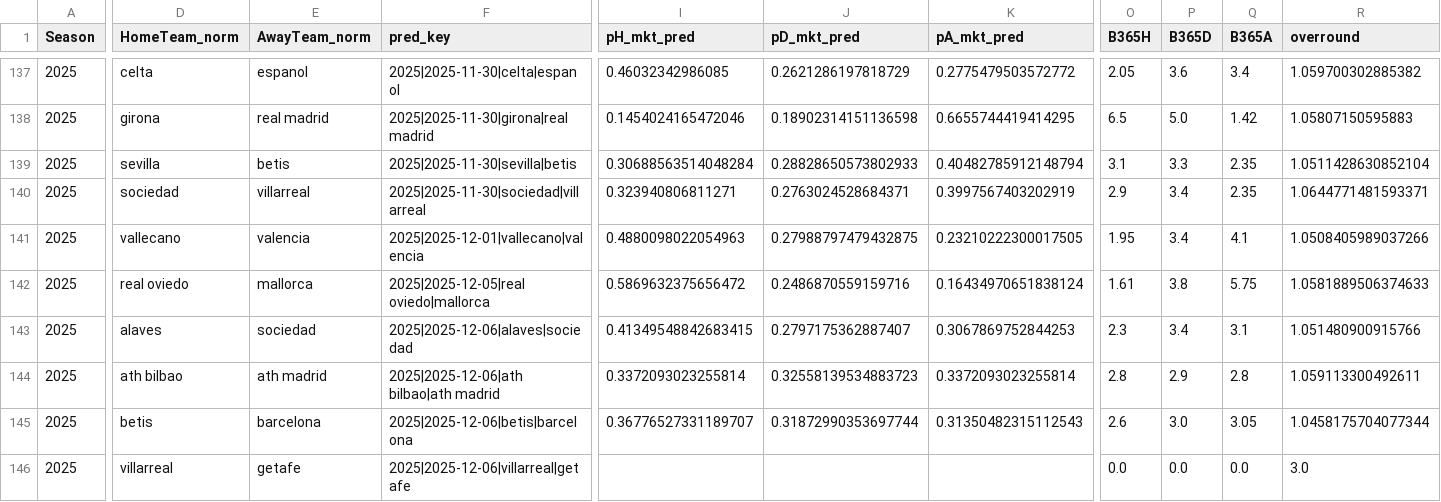
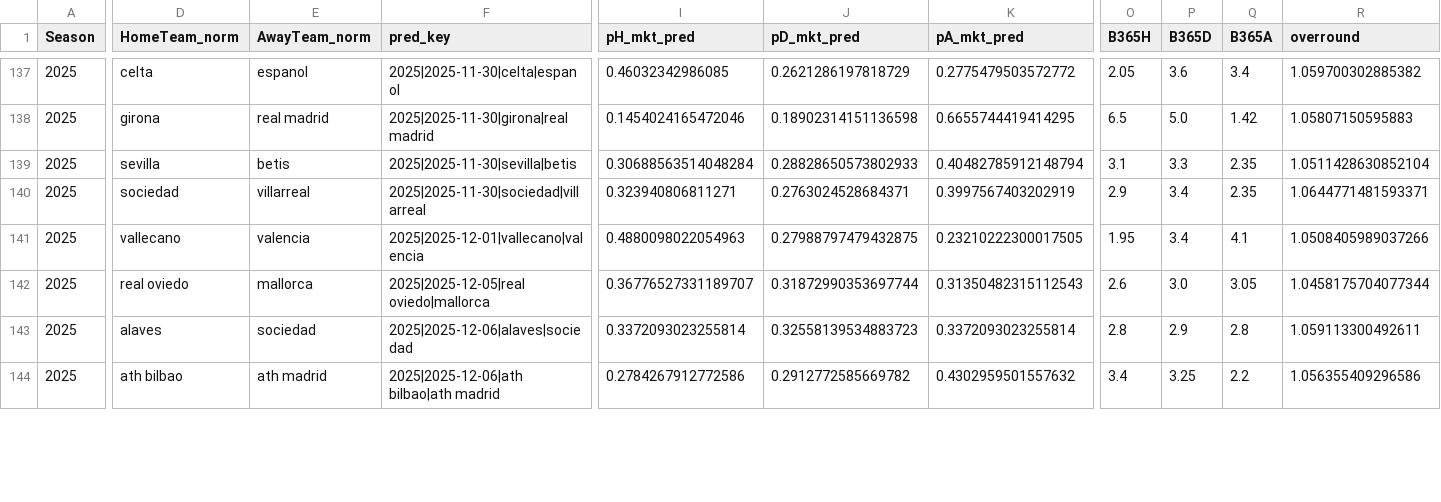
Before and after one commit to manuferrod/laliga-predictor-portfolio, a CSV file: outputs/matchlogs_market_2025.csv, drawn as a sheet; only a part is shown, gaps mark what is left out; removed rows and columns are numbered as before the commit, all else as after; rows hold the shown columns only; the diff covers the shown part only; the diff names each change by its address in the sheet, - before the commit and + after, or states it on an @@ line.

```diff
--- a/outputs/matchlogs_market_2025.csv
+++ b/outputs/matchlogs_market_2025.csv
-I142 (pH_mkt_pred): 0.5869632375656472
+I142 (pH_mkt_pred): 0.36776527331189707
-J142 (pD_mkt_pred): 0.2486870559159716
+J142 (pD_mkt_pred): 0.31872990353697744
-K142 (pA_mkt_pred): 0.16434970651838124
+K142 (pA_mkt_pred): 0.31350482315112543
-O142 (B365H): 1.61
+O142 (B365H): 2.6
-P142 (B365D): 3.8
+P142 (B365D): 3.0
-Q142 (B365A): 5.75
+Q142 (B365A): 3.05
-R142 (overround): 1.0581889506374633
+R142 (overround): 1.0458175704077344
-row 143: 2025 | alaves | sociedad | 2025|2025-12-06|alaves|sociedad | 0.41349548842683415 | 0.2797175362887407 | 0.3067869752844253 | 2.3 | 3.4 | 3.1 | 1.051480900915766
-D143 (HomeTeam_norm): ath bilbao
+D143 (HomeTeam_norm): alaves
-E143 (AwayTeam_norm): ath madrid
+E143 (AwayTeam_norm): sociedad
-F143 (pred_key): 2025|2025-12-06|ath bilbao|ath madrid
+F143 (pred_key): 2025|2025-12-06|alaves|sociedad
-D144 (HomeTeam_norm): betis
+D144 (HomeTeam_norm): ath bilbao
-E144 (AwayTeam_norm): barcelona
+E144 (AwayTeam_norm): ath madrid
-F144 (pred_key): 2025|2025-12-06|betis|barcelona
+F144 (pred_key): 2025|2025-12-06|ath bilbao|ath madrid
-I144 (pH_mkt_pred): 0.36776527331189707
+I144 (pH_mkt_pred): 0.2784267912772586
-J144 (pD_mkt_pred): 0.31872990353697744
+J144 (pD_mkt_pred): 0.2912772585669782
-K144 (pA_mkt_pred): 0.31350482315112543
+K144 (pA_mkt_pred): 0.4302959501557632
-O144 (B365H): 2.6
+O144 (B365H): 3.4
-P144 (B365D): 3.0
+P144 (B365D): 3.25
-Q144 (B365A): 3.05
+Q144 (B365A): 2.2
-R144 (overround): 1.0458175704077344
+R144 (overround): 1.056355409296586
-row 146: 2025 | villarreal | getafe | 2025|2025-12-06|villarreal|getafe |  |  |  | 0.0 | 0.0 | 0.0 | 3.0
```
Also changed, not shown: 3 added rows, 1 removed row and 36 edited cells elsewhere in this file, outputs/future_predictions_2025.csv, outputs/matchlogs_2025.csv, 5 other files.
